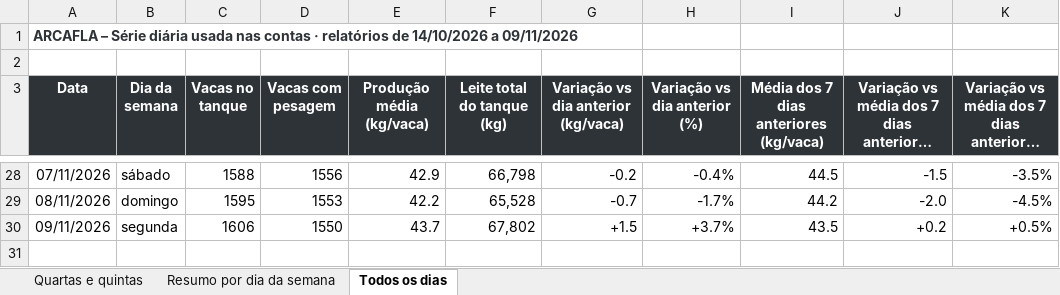
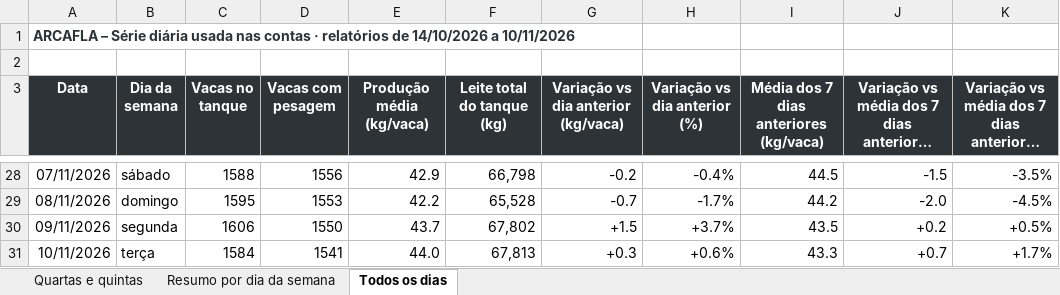
Before and after one commit to helem130516-ux/arkafla, an Excel workbook: monitoramento/analises/Quartas_Quintas_ARCAFLA.xlsx, sheet Todos os dias, drawn as a sheet; only a part is shown, gaps mark what is left out; long unchanged cells end in …; values as stored, in another font and other column widths than the file's, no borders; the diff names each change by its address in the sheet, - before the commit and + after, or states it on an @@ line.

```diff
--- a/monitoramento/analises/Quartas_Quintas_ARCAFLA.xlsx (sheet Todos os dias)
+++ b/monitoramento/analises/Quartas_Quintas_ARCAFLA.xlsx (sheet Todos os dias)
-A1 (Data): …14/10/2026 a 09/11/2026
+A1 (Data): …14/10/2026 a 10/11/2026
+row 31: 10/11/2026 | terça | 1584 | 1541 | 44.0 | 67,813 | +0.3 | +0.6% | 43.3 | +0.7 | +1.7%
```
Also changed, not shown: sheet Resumo por dia da semana, sheet Quartas e quintas, 6 other files.
